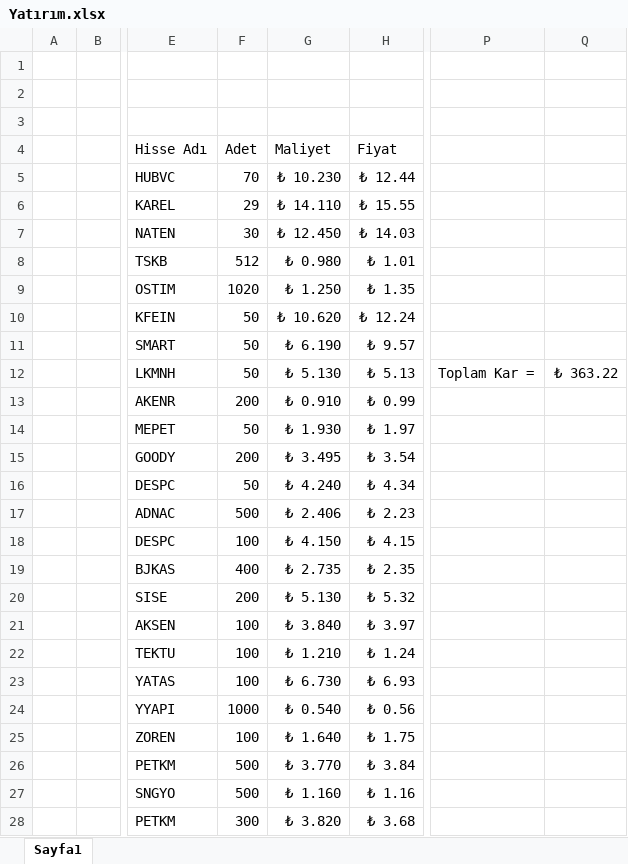
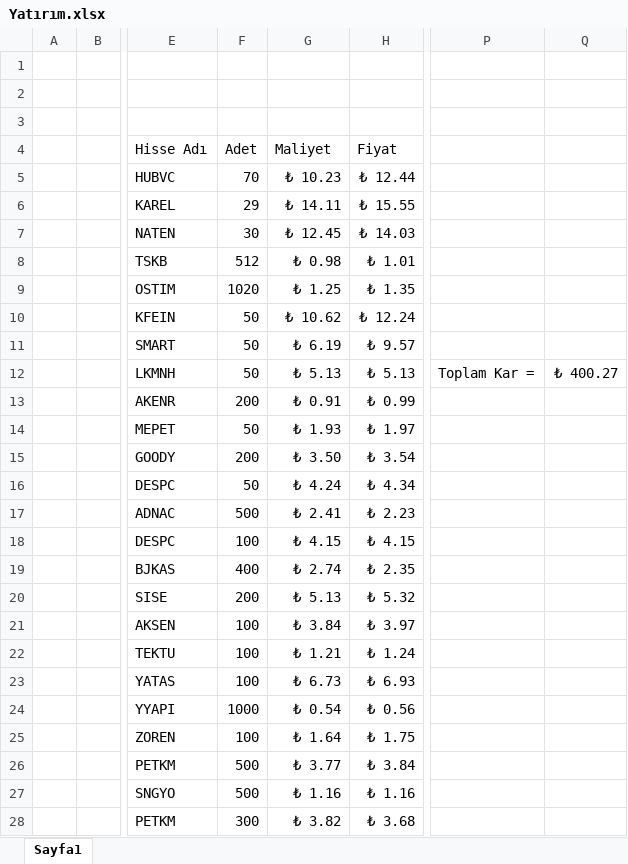
Before and after one commit to gkhntys/clipboards, an Excel workbook: Yatırım.xlsx, sheet Sayfa1, drawn as a sheet; only a part is shown, gaps mark what is left out; values as stored, in another font and other column widths than the file's, no borders; the diff covers the shown part only; the diff names each change by its address in the sheet, - before the commit and + after, or states it on an @@ line.

Commit message:
Update Yatırım.xlsx

```diff
--- a/Yatırım.xlsx (sheet Sayfa1)
+++ b/Yatırım.xlsx (sheet Sayfa1)
-G5 (Maliyet): ₺ 10.230
+G5 (Maliyet): ₺ 10.23
-G6 (Maliyet): ₺ 14.110
+G6 (Maliyet): ₺ 14.11
-G7 (Maliyet): ₺ 12.450
+G7 (Maliyet): ₺ 12.45
-G8 (Maliyet): ₺ 0.980
+G8 (Maliyet): ₺ 0.98
-G9 (Maliyet): ₺ 1.250
+G9 (Maliyet): ₺ 1.25
-G10 (Maliyet): ₺ 10.620
+G10 (Maliyet): ₺ 10.62
-G11 (Maliyet): ₺ 6.190
+G11 (Maliyet): ₺ 6.19
-G12 (Maliyet): ₺ 5.130
+G12 (Maliyet): ₺ 5.13
-Q12: ₺ 363.22
+Q12: ₺ 400.27
-G13 (Maliyet): ₺ 0.910
+G13 (Maliyet): ₺ 0.91
-G14 (Maliyet): ₺ 1.930
+G14 (Maliyet): ₺ 1.93
-G15 (Maliyet): ₺ 3.495
+G15 (Maliyet): ₺ 3.50
-G16 (Maliyet): ₺ 4.240
+G16 (Maliyet): ₺ 4.24
-G17 (Maliyet): ₺ 2.406
+G17 (Maliyet): ₺ 2.41
-G18 (Maliyet): ₺ 4.150
+G18 (Maliyet): ₺ 4.15
-G19 (Maliyet): ₺ 2.735
+G19 (Maliyet): ₺ 2.74
-G20 (Maliyet): ₺ 5.130
+G20 (Maliyet): ₺ 5.13
-G21 (Maliyet): ₺ 3.840
+G21 (Maliyet): ₺ 3.84
-G22 (Maliyet): ₺ 1.210
+G22 (Maliyet): ₺ 1.21
-G23 (Maliyet): ₺ 6.730
+G23 (Maliyet): ₺ 6.73
-G24 (Maliyet): ₺ 0.540
+G24 (Maliyet): ₺ 0.54
-G25 (Maliyet): ₺ 1.640
+G25 (Maliyet): ₺ 1.64
-G26 (Maliyet): ₺ 3.770
+G26 (Maliyet): ₺ 3.77
-G27 (Maliyet): ₺ 1.160
+G27 (Maliyet): ₺ 1.16
-G28 (Maliyet): ₺ 3.820
+G28 (Maliyet): ₺ 3.82
```
Also changed, not shown: 2 added rows, 2 removed rows and 8 edited cells elsewhere in this sheet.
